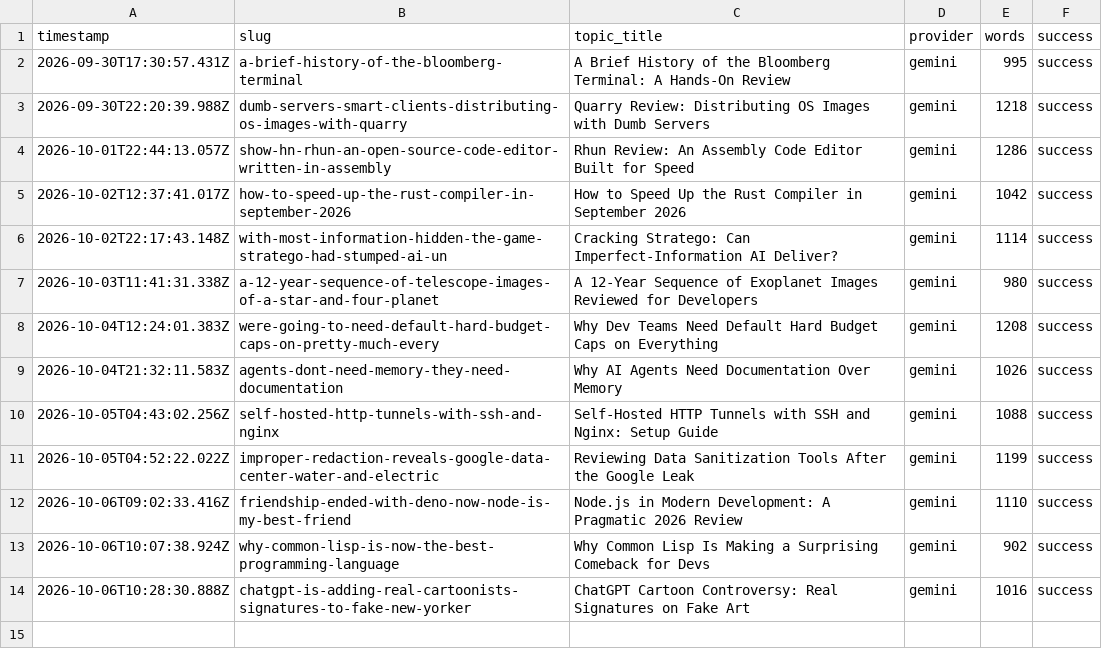
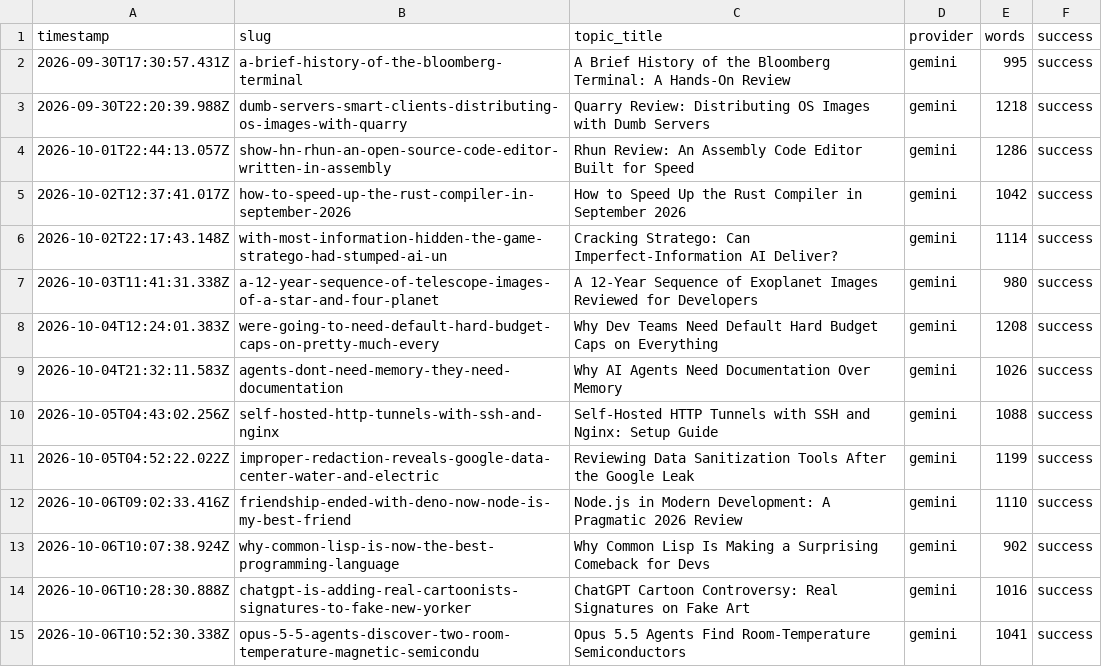
Before and after one commit to haxno2004-wq/aitoollab-autopilot, a CSV file: state/devtoolkit/log.csv, drawn as a sheet; the diff names each change by its address in the sheet, - before the commit and + after, or states it on an @@ line.

```diff
--- a/state/devtoolkit/log.csv
+++ b/state/devtoolkit/log.csv
+row 15: 2026-10-06T10:52:30.338Z | opus-5-5-agents-discover-two-room-temperature-magnetic-semicondu | Opus 5.5 Agents Find Room-Temperature Semiconductors | gemini | 1041 | success
```
Also changed, not shown: 6 other files.
